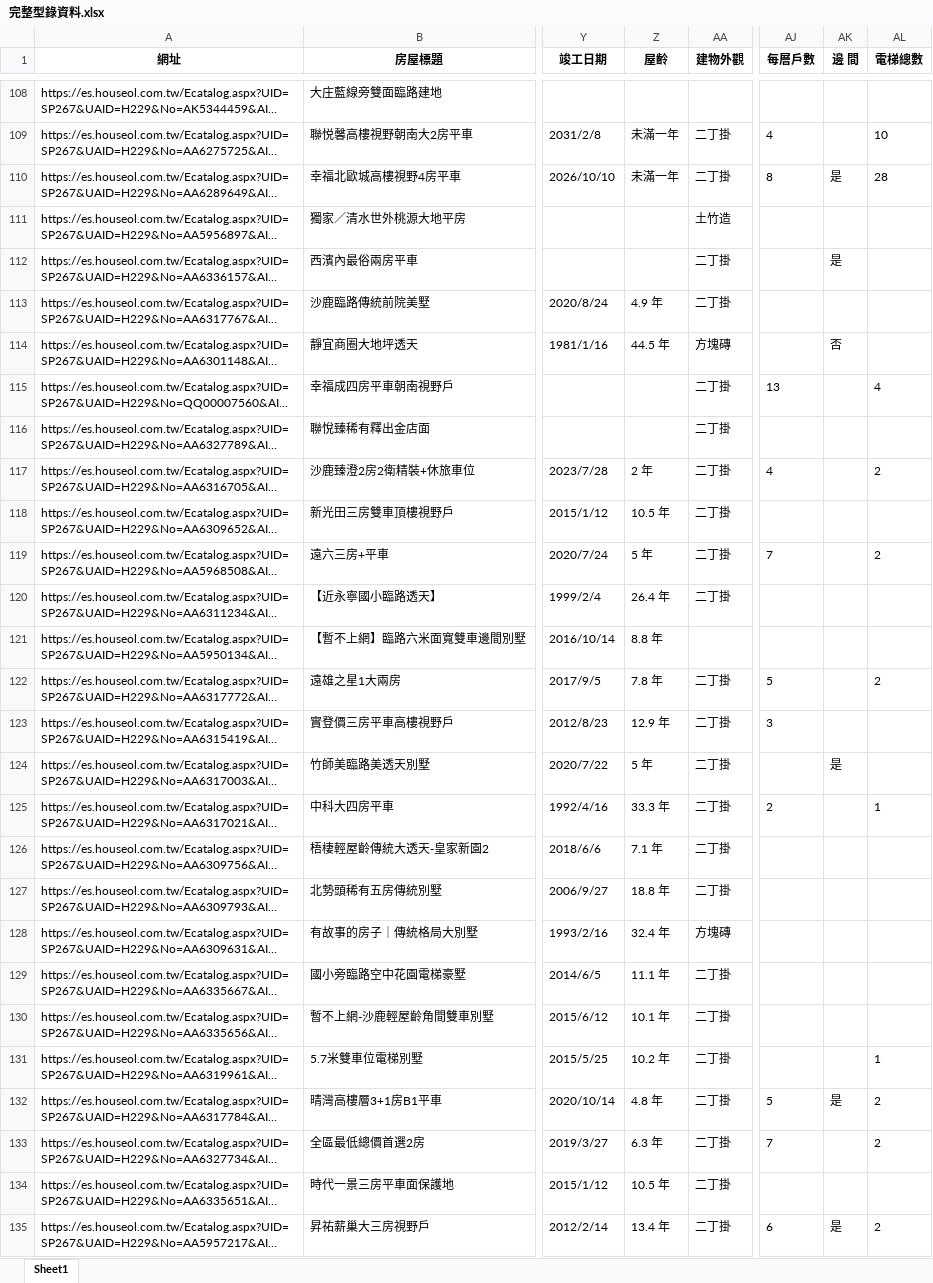
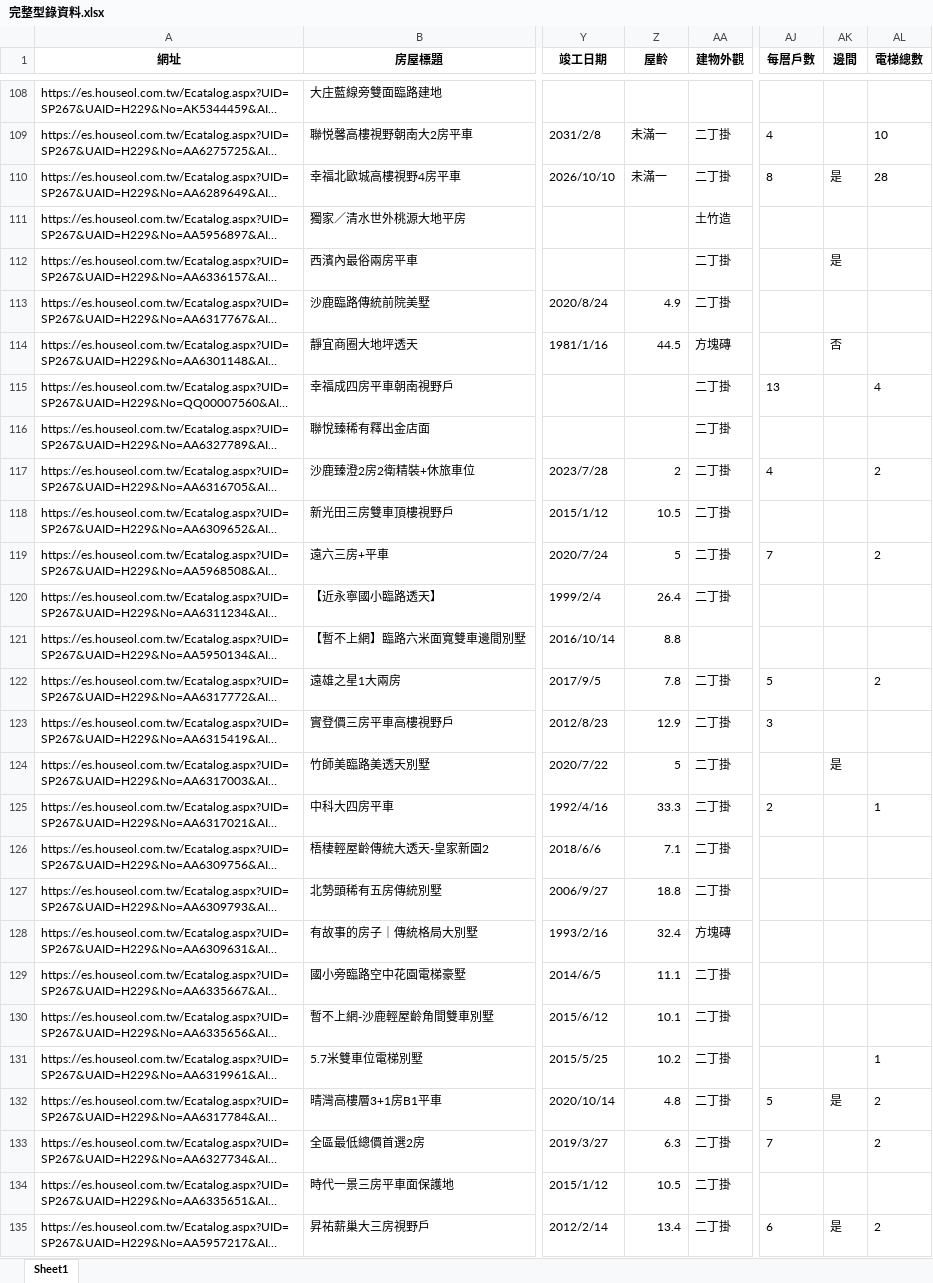
Before and after one commit to yaoyun631/Ellen-, an Excel workbook: data/完整型錄資料.xlsx, sheet Sheet1, drawn as a sheet; only a part is shown, gaps mark what is left out; long unchanged cells end in …; values as stored, in another font and other column widths than the file's, no borders; the diff covers the shown part only; the diff names each change by its address in the sheet, - before the commit and + after, or states it on an @@ line.

```diff
--- a/data/完整型錄資料.xlsx (sheet Sheet1)
+++ b/data/完整型錄資料.xlsx (sheet Sheet1)
-AK1: 邊 間
+AK1: 邊間
-Z109:Z110 (屋齡): 未滿一年
+Z109:Z110 (屋齡): 未滿一
-Z113 (屋齡): 4.9 年
+Z113 (屋齡): 4.9
-Z114 (屋齡): 44.5 年
+Z114 (屋齡): 44.5
-Z117 (屋齡): 2 年
+Z117 (屋齡): 2
-Z118 (屋齡): 10.5 年
+Z118 (屋齡): 10.5
-Z119 (屋齡): 5 年
+Z119 (屋齡): 5
-Z120 (屋齡): 26.4 年
+Z120 (屋齡): 26.4
-Z121 (屋齡): 8.8 年
+Z121 (屋齡): 8.8
-Z122 (屋齡): 7.8 年
+Z122 (屋齡): 7.8
-Z123 (屋齡): 12.9 年
+Z123 (屋齡): 12.9
-Z124 (屋齡): 5 年
+Z124 (屋齡): 5
-Z125 (屋齡): 33.3 年
+Z125 (屋齡): 33.3
-Z126 (屋齡): 7.1 年
+Z126 (屋齡): 7.1
-Z127 (屋齡): 18.8 年
+Z127 (屋齡): 18.8
-Z128 (屋齡): 32.4 年
+Z128 (屋齡): 32.4
-Z129 (屋齡): 11.1 年
+Z129 (屋齡): 11.1
-Z130 (屋齡): 10.1 年
+Z130 (屋齡): 10.1
-Z131 (屋齡): 10.2 年
+Z131 (屋齡): 10.2
-Z132 (屋齡): 4.8 年
+Z132 (屋齡): 4.8
-Z133 (屋齡): 6.3 年
+Z133 (屋齡): 6.3
-Z134 (屋齡): 10.5 年
+Z134 (屋齡): 10.5
-Z135 (屋齡): 13.4 年
+Z135 (屋齡): 13.4
```
Also changed, not shown: 517 edited cells elsewhere in this sheet, 6 other files.
